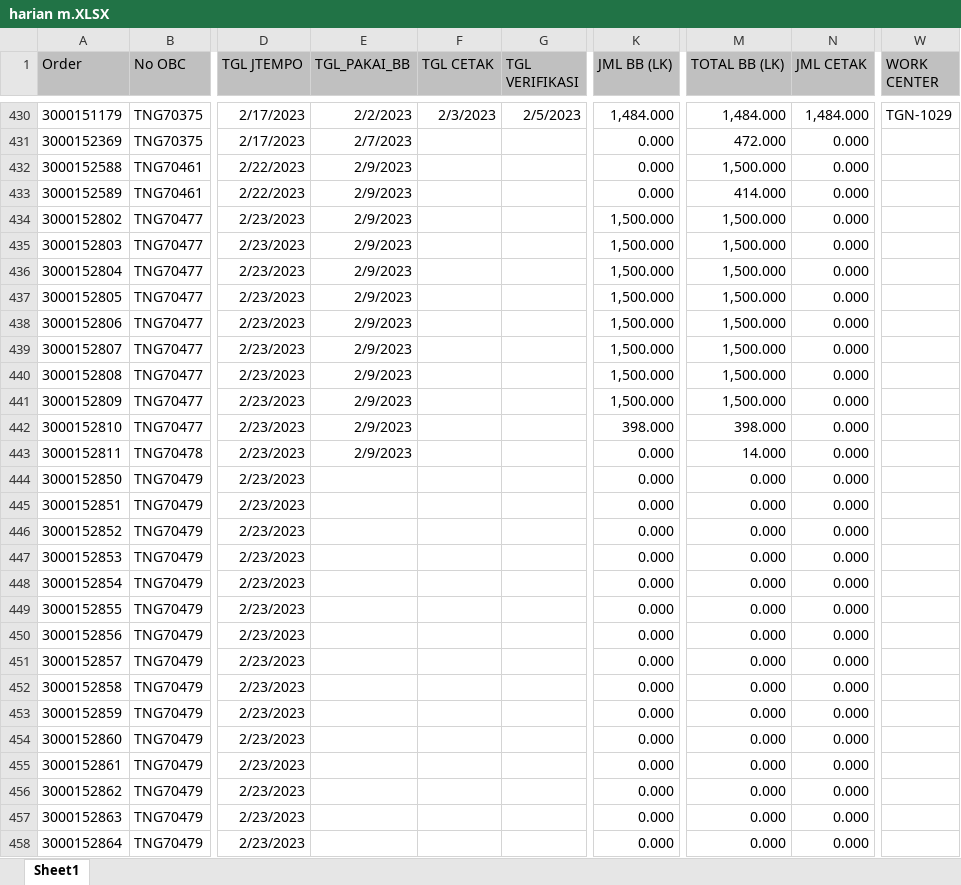
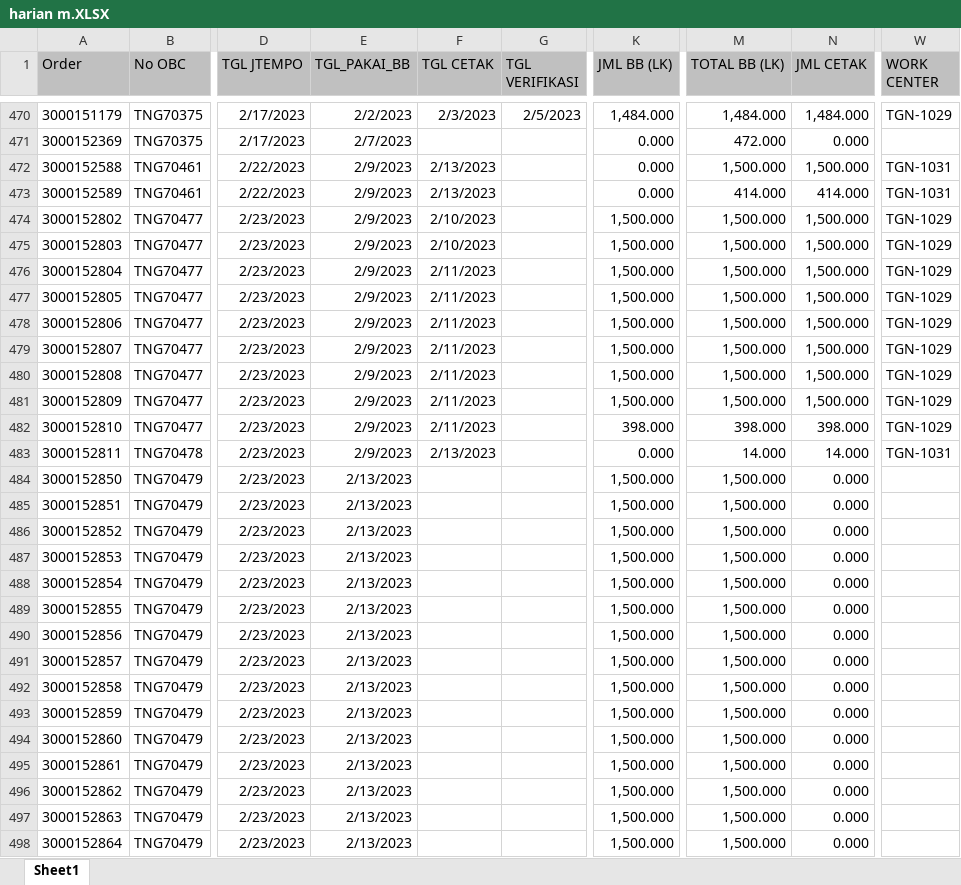
Before and after one commit to vixia05/Sirine-Remake, an Excel workbook: public/excel/harian m.XLSX, sheet Sheet1, drawn as a sheet; only a part is shown, gaps mark what is left out; values as stored, in another font and other column widths than the file's, no borders; addresses are those after the commit; the diff covers the shown part only; the diff names each change by its address in the sheet, - before the commit and + after, or states it on an @@ line.

```diff
--- a/public/excel/harian m.XLSX (sheet Sheet1)
+++ b/public/excel/harian m.XLSX (sheet Sheet1)
-F472:F473 (TGL CETAK): (empty)
+F472:F473 (TGL CETAK): 2/13/2023
-N472 (JML CETAK): 0.000
+N472 (JML CETAK): 1,500.000
-W472:W473 (WORK CENTER): (empty)
+W472:W473 (WORK CENTER): TGN-1031
-N473 (JML CETAK): 0.000
+N473 (JML CETAK): 414.000
-F474:F475 (TGL CETAK): (empty)
+F474:F475 (TGL CETAK): 2/10/2023
-N474:N481 (JML CETAK): 0.000
+N474:N481 (JML CETAK): 1,500.000
-W474:W482 (WORK CENTER): (empty)
+W474:W482 (WORK CENTER): TGN-1029
-F476:F482 (TGL CETAK): (empty)
+F476:F482 (TGL CETAK): 2/11/2023
-N482 (JML CETAK): 0.000
+N482 (JML CETAK): 398.000
-F483 (TGL CETAK): (empty)
+F483 (TGL CETAK): 2/13/2023
-N483 (JML CETAK): 0.000
+N483 (JML CETAK): 14.000
-W483 (WORK CENTER): (empty)
+W483 (WORK CENTER): TGN-1031
-E484:E498 (TGL_PAKAI_BB): (empty)
+E484:E498 (TGL_PAKAI_BB): 2/13/2023
-K484:K498 (JML BB (LK)): 0.000
+K484:K498 (JML BB (LK)): 1,500.000
-M484:M498 (TOTAL BB (LK)): 0.000
+M484:M498 (TOTAL BB (LK)): 1,500.000
```
Also changed, not shown: 51 added rows, 8 removed rows and 294 edited cells elsewhere in this sheet, public/excel/harian pcht.XLSX, 4 other files.
